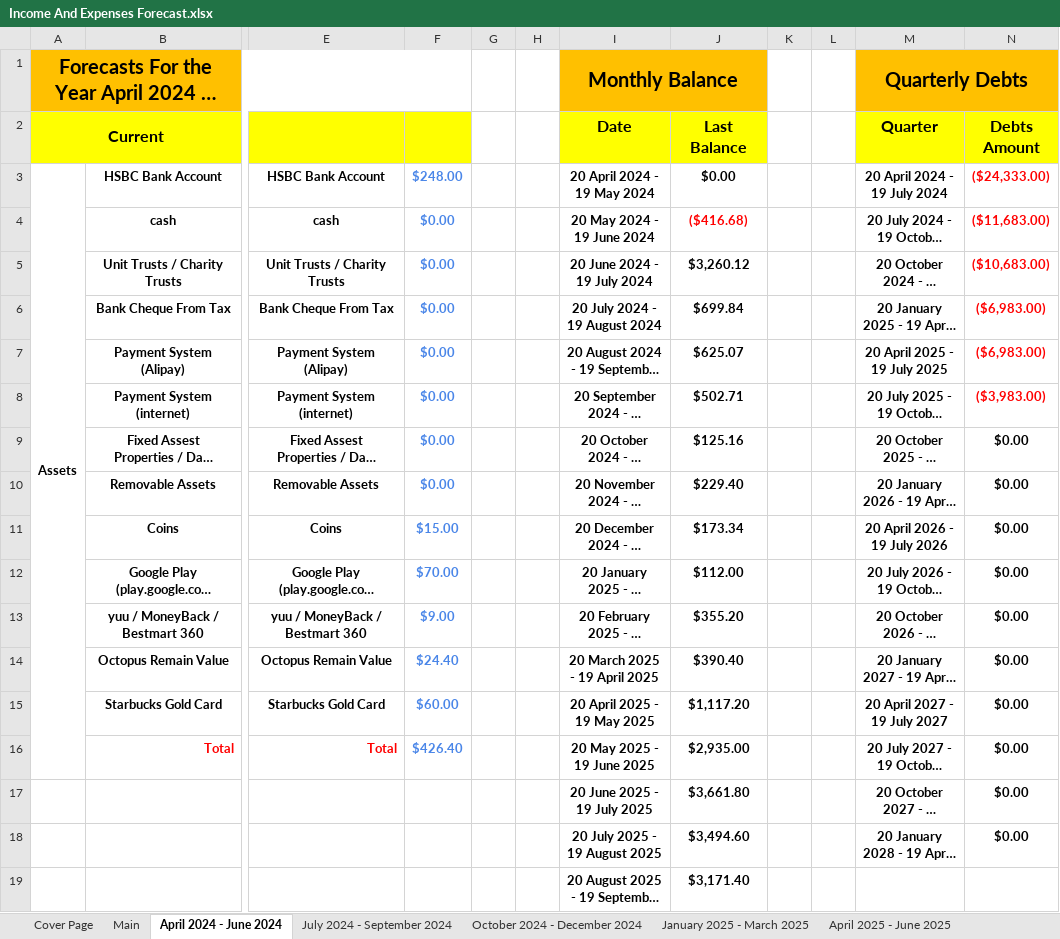
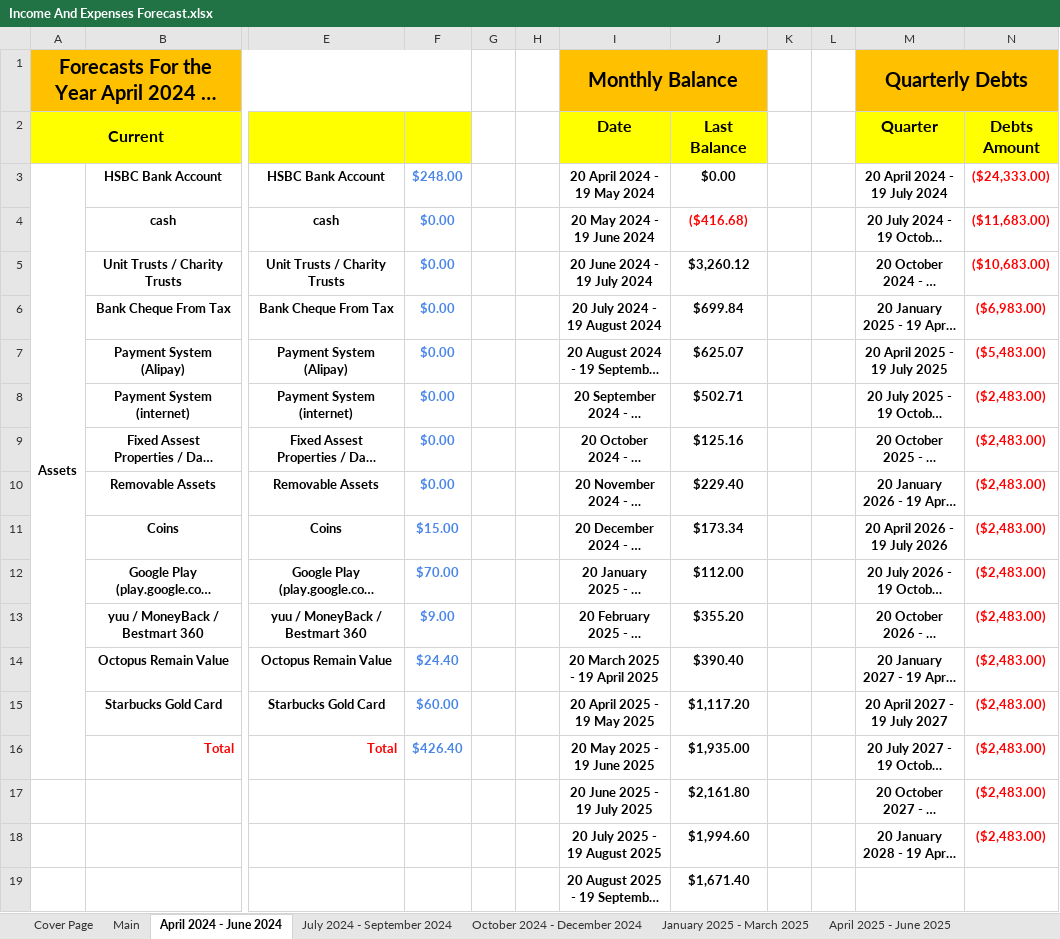
Before and after one commit to tangsinglun/Income-And-Expenditure-Forecast, an Excel workbook: Income And Expenses Forecast.xlsx, sheet April 2024 - June 2024, drawn as a sheet; only a part is shown, gaps mark what is left out; long unchanged cells end in …; values as stored, in another font and other column widths than the file's, no borders; conditional formats not drawn; the diff covers the shown part only; the diff names each change by its address in the sheet, - before the commit and + after, or states it on an @@ line.

```diff
--- a/Income And Expenses Forecast.xlsx (sheet April 2024 - June 2024)
+++ b/Income And Expenses Forecast.xlsx (sheet April 2024 - June 2024)
-N7 (Debts Amount): ($6,983.00)
+N7 (Debts Amount): ($5,483.00)
-N8 (Debts Amount): ($3,983.00)
+N8 (Debts Amount): ($2,483.00)
-N9:N18 (Debts Amount): $0.00
+N9:N18 (Debts Amount): ($2,483.00)
-N9:N18 text colour: black
+N9:N18 text colour: #FF0000
-J16 (Last Balance): $2,935.00
+J16 (Last Balance): $1,935.00
-J17 (Last Balance): $3,661.80
+J17 (Last Balance): $2,161.80
-J18 (Last Balance): $3,494.60
+J18 (Last Balance): $1,994.60
-J19 (Last Balance): $3,171.40
+J19 (Last Balance): $1,671.40
```
Also changed, not shown: 31 edited cells and cell formats elsewhere in this sheet, sheet October 2025 - December 2025, sheet April 2025 - June 2025, sheet Forecast_15, sheet Forecast_16, sheet Forecast_14, sheet April 2027 - June 2027, 6 more sheets.
